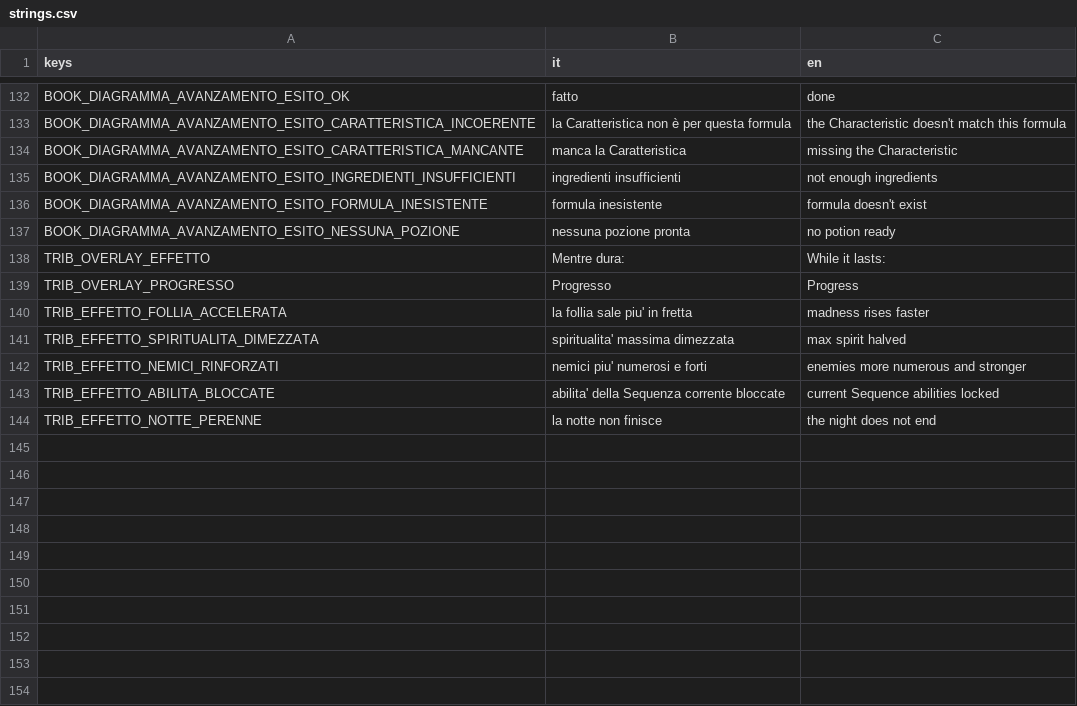
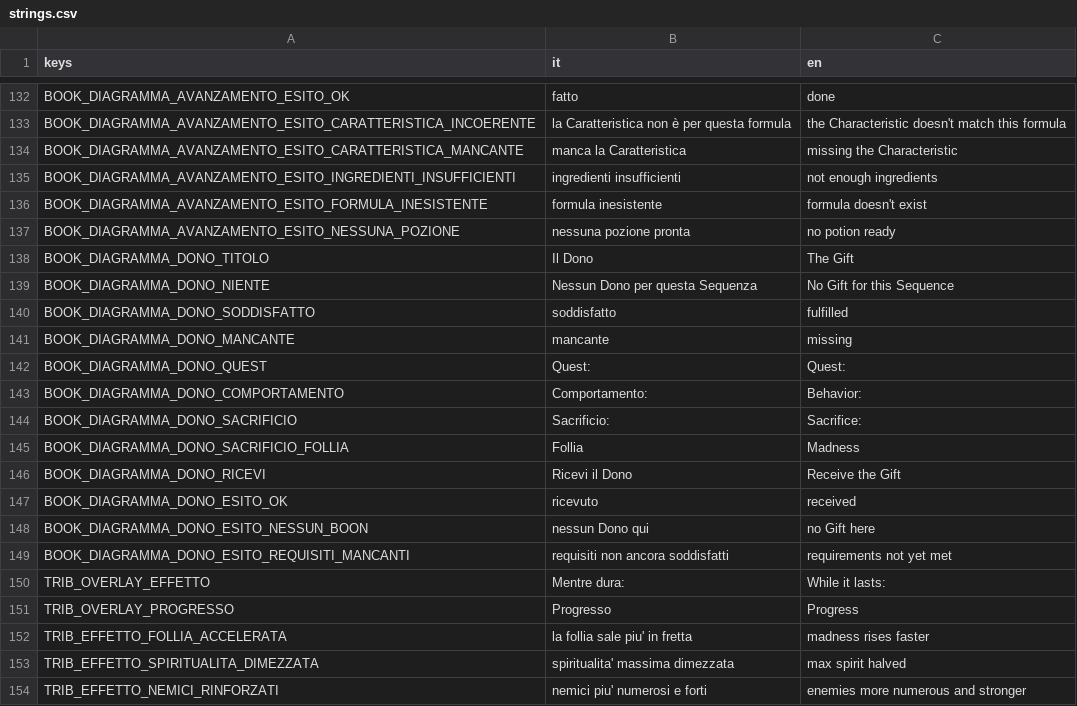
Before and after one commit to YasserOudabashi/mirwada, a CSV file: assets/i18n/strings.csv, drawn as a sheet; only a part is shown, gaps mark what is left out; the shorter side is filled out with more unchanged rows; the diff names each change by its address in the sheet, - before the commit and + after, or states it on an @@ line.

```diff
--- a/assets/i18n/strings.csv
+++ b/assets/i18n/strings.csv
+row 138: BOOK_DIAGRAMMA_DONO_TITOLO | Il Dono | The Gift
+row 139: BOOK_DIAGRAMMA_DONO_NIENTE | Nessun Dono per questa Sequenza | No Gift for this Sequence
+row 140: BOOK_DIAGRAMMA_DONO_SODDISFATTO | soddisfatto | fulfilled
+row 141: BOOK_DIAGRAMMA_DONO_MANCANTE | mancante | missing
+row 142: BOOK_DIAGRAMMA_DONO_QUEST | Quest: | Quest:
+row 143: BOOK_DIAGRAMMA_DONO_COMPORTAMENTO | Comportamento: | Behavior:
+row 144: BOOK_DIAGRAMMA_DONO_SACRIFICIO | Sacrificio: | Sacrifice:
+row 145: BOOK_DIAGRAMMA_DONO_SACRIFICIO_FOLLIA | Follia | Madness
+row 146: BOOK_DIAGRAMMA_DONO_RICEVI | Ricevi il Dono | Receive the Gift
+row 147: BOOK_DIAGRAMMA_DONO_ESITO_OK | ricevuto | received
+row 148: BOOK_DIAGRAMMA_DONO_ESITO_NESSUN_BOON | nessun Dono qui | no Gift here
+row 149: BOOK_DIAGRAMMA_DONO_ESITO_REQUISITI_MANCANTI | requisiti non ancora soddisfatti | requirements not yet met
```
Also changed, not shown: 7 other files.
